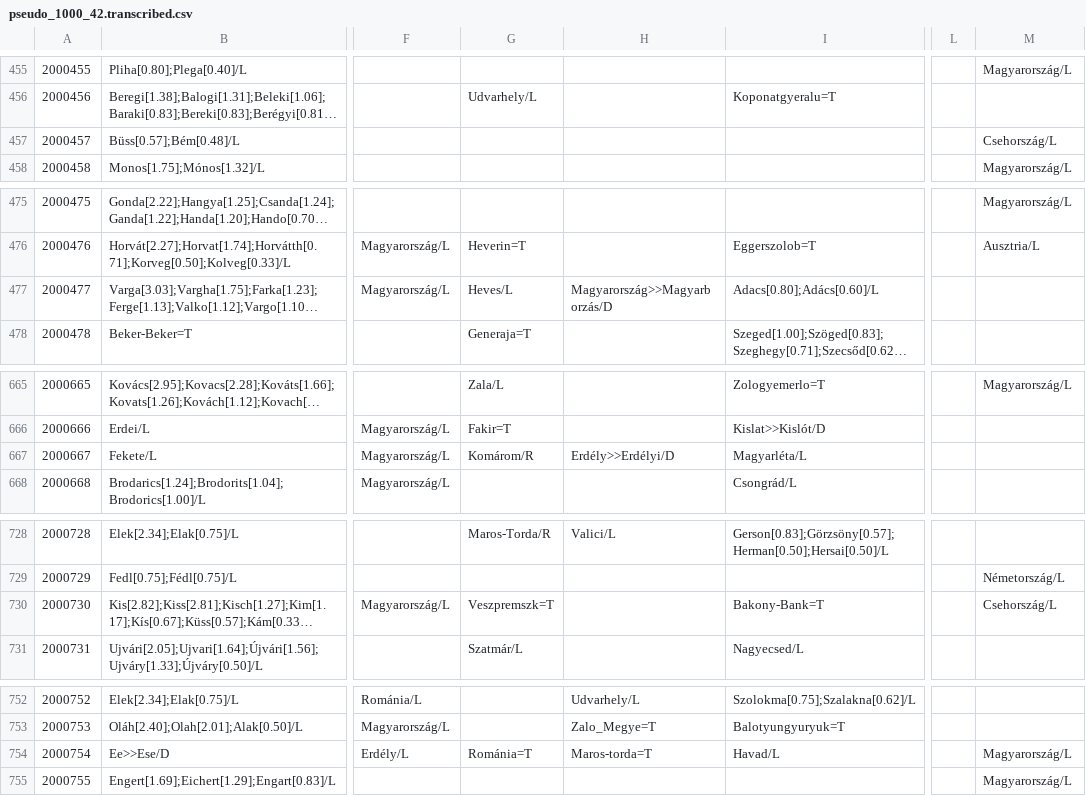
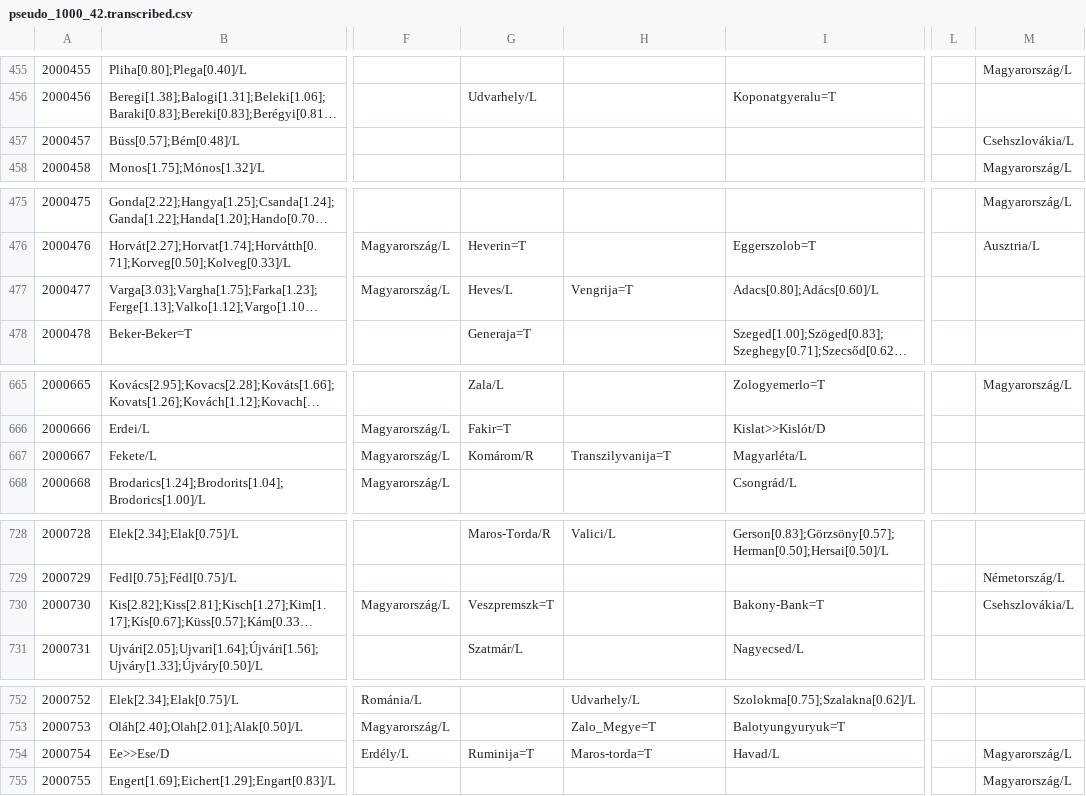
Before and after one commit to nytud/hadifogoly-adatbazis, a CSV file: out/pseudo_1000_42.transcribed.csv, drawn as a sheet; only a part is shown, gaps mark what is left out; long unchanged cells end in …; the diff covers the shown part only; the diff names each change by its address in the sheet, - before the commit and + after, or states it on an @@ line.

```diff
--- a/out/pseudo_1000_42.transcribed.csv
+++ b/out/pseudo_1000_42.transcribed.csv
-M457: Csehország/L
+M457: Csehszlovákia/L
-H477: Magyarország>>Magyarborzás/D
+H477: Vengrija=T
-H667: Erdély>>Erdélyi/D
+H667: Transzilyvanija=T
-M730: Csehország/L
+M730: Csehszlovákia/L
-G754: Románia=T
+G754: Ruminija=T
```
Also changed, not shown: 21 edited cells elsewhere in this file, data/lists/countries.csv, 18 other files.
